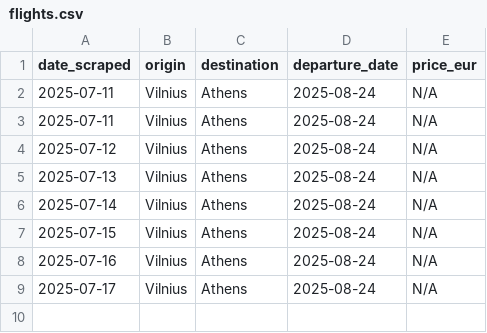
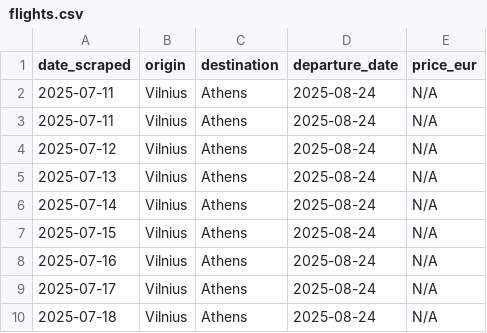
Before and after one commit to 32569/ryanair-VNO-ATH-2025-08-24_28, a CSV file: data/flights.csv, drawn as a sheet; the diff names each change by its address in the sheet, - before the commit and + after, or states it on an @@ line.

```diff
--- a/data/flights.csv
+++ b/data/flights.csv
+row 10: 2025-07-18 | Vilnius | Athens | 2025-08-24 | N/A
```
